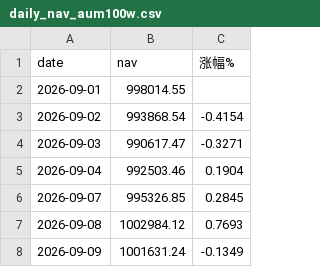
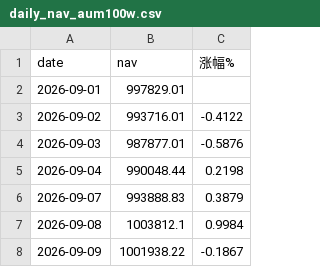
Before and after one commit to bianzhishui/quant_trading_01, a CSV file: output/daily_nav_aum100w.csv, drawn as a sheet.

```diff
--- a/output/daily_nav_aum100w.csv
+++ b/output/daily_nav_aum100w.csv
@@ -1,8 +1,8 @@
 date,nav,涨幅%
-2026-09-01,998014.55,
-2026-09-02,993868.54,-0.4154
-2026-09-03,990617.47,-0.3271
-2026-09-04,992503.46,0.1904
-2026-09-07,995326.85,0.2845
-2026-09-08,1002984.12,0.7693
-2026-09-09,1001631.24,-0.1349
+2026-09-01,997829.01,
+2026-09-02,993716.01,-0.4122
+2026-09-03,987877.01,-0.5876
+2026-09-04,990048.44,0.2198
+2026-09-07,993888.83,0.3879
+2026-09-08,1003812.1,0.9984
+2026-09-09,1001938.22,-0.1867
```
Also changed, not shown: output/daily_nav_aum300w.csv, output/daily_nav_aum600w.csv, 27 other files.
